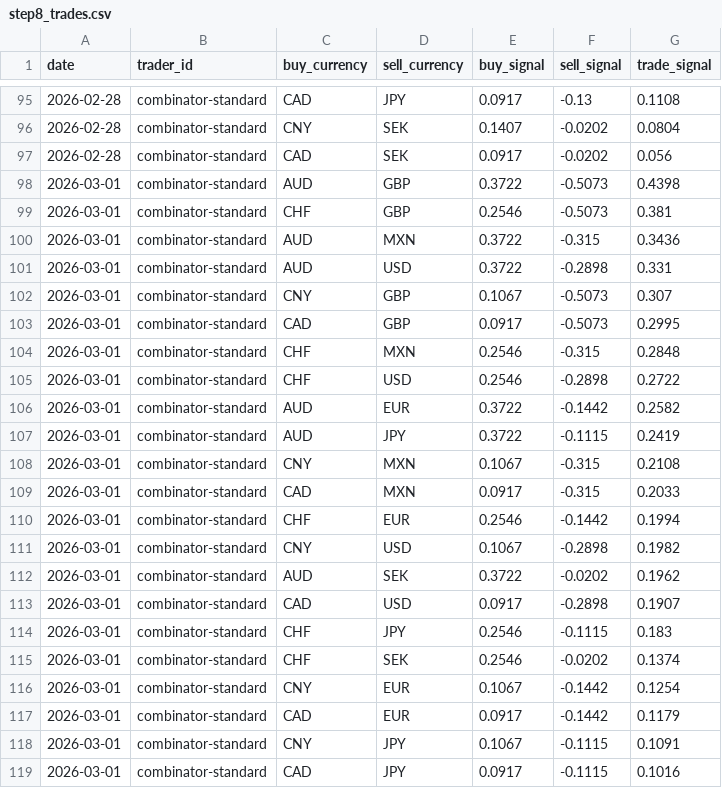
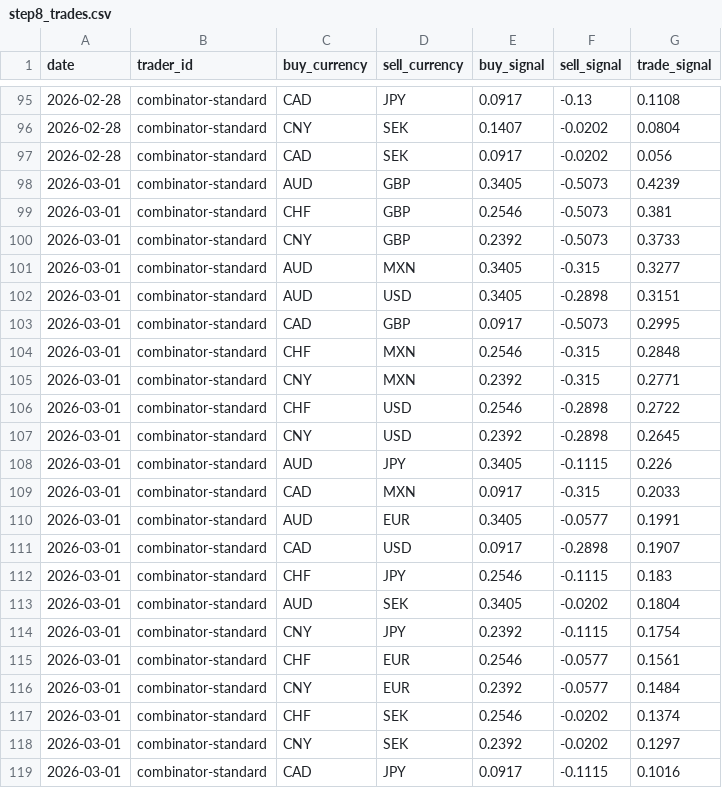
Before and after one commit to michaeldowd2/nanopages, a CSV file: fx-dashboard/site_data/step8_trades.csv, drawn as a sheet; only a part is shown, gaps mark what is left out; the diff covers the shown part only.

```diff
--- a/fx-dashboard/site_data/step8_trades.csv
+++ b/fx-dashboard/site_data/step8_trades.csv
@@ -97,23 +97,23 @@ date,trader_id,buy_currency,sell_currency,buy_signal,sell_signal,trade_signal
 2026-02-28,combinator-standard,CAD,SEK,0.0917,-0.0202,0.056
-2026-03-01,combinator-standard,AUD,GBP,0.3722,-0.5073,0.4398
+2026-03-01,combinator-standard,AUD,GBP,0.3405,-0.5073,0.4239
 2026-03-01,combinator-standard,CHF,GBP,0.2546,-0.5073,0.381
-2026-03-01,combinator-standard,AUD,MXN,0.3722,-0.315,0.3436
-2026-03-01,combinator-standard,AUD,USD,0.3722,-0.2898,0.331
-2026-03-01,combinator-standard,CNY,GBP,0.1067,-0.5073,0.307
+2026-03-01,combinator-standard,CNY,GBP,0.2392,-0.5073,0.3733
+2026-03-01,combinator-standard,AUD,MXN,0.3405,-0.315,0.3277
+2026-03-01,combinator-standard,AUD,USD,0.3405,-0.2898,0.3151
 2026-03-01,combinator-standard,CAD,GBP,0.0917,-0.5073,0.2995
 2026-03-01,combinator-standard,CHF,MXN,0.2546,-0.315,0.2848
+2026-03-01,combinator-standard,CNY,MXN,0.2392,-0.315,0.2771
 2026-03-01,combinator-standard,CHF,USD,0.2546,-0.2898,0.2722
-2026-03-01,combinator-standard,AUD,EUR,0.3722,-0.1442,0.2582
-2026-03-01,combinator-standard,AUD,JPY,0.3722,-0.1115,0.2419
-2026-03-01,combinator-standard,CNY,MXN,0.1067,-0.315,0.2108
+2026-03-01,combinator-standard,CNY,USD,0.2392,-0.2898,0.2645
+2026-03-01,combinator-standard,AUD,JPY,0.3405,-0.1115,0.226
 2026-03-01,combinator-standard,CAD,MXN,0.0917,-0.315,0.2033
-2026-03-01,combinator-standard,CHF,EUR,0.2546,-0.1442,0.1994
-2026-03-01,combinator-standard,CNY,USD,0.1067,-0.2898,0.1982
-2026-03-01,combinator-standard,AUD,SEK,0.3722,-0.0202,0.1962
+2026-03-01,combinator-standard,AUD,EUR,0.3405,-0.0577,0.1991
 2026-03-01,combinator-standard,CAD,USD,0.0917,-0.2898,0.1907
 2026-03-01,combinator-standard,CHF,JPY,0.2546,-0.1115,0.183
+2026-03-01,combinator-standard,AUD,SEK,0.3405,-0.0202,0.1804
+2026-03-01,combinator-standard,CNY,JPY,0.2392,-0.1115,0.1754
+2026-03-01,combinator-standard,CHF,EUR,0.2546,-0.0577,0.1561
+2026-03-01,combinator-standard,CNY,EUR,0.2392,-0.0577,0.1484
 2026-03-01,combinator-standard,CHF,SEK,0.2546,-0.0202,0.1374
-2026-03-01,combinator-standard,CNY,EUR,0.1067,-0.1442,0.1254
-2026-03-01,combinator-standard,CAD,EUR,0.0917,-0.1442,0.1179
-2026-03-01,combinator-standard,CNY,JPY,0.1067,-0.1115,0.1091
+2026-03-01,combinator-standard,CNY,SEK,0.2392,-0.0202,0.1297
 2026-03-01,combinator-standard,CAD,JPY,0.0917,-0.1115,0.1016
```
Also changed, not shown: 2 added rows, 2 removed rows and 15 edited cells elsewhere in this file, fx-dashboard/site_data/step2_indices.csv, fx-dashboard/site_data/step7_aggregated_signals.csv, 2 other files.
